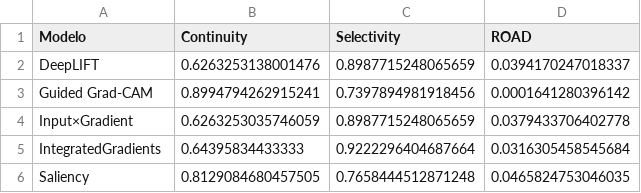
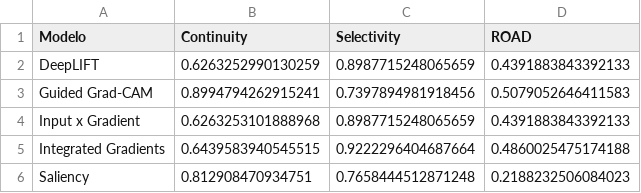
Before and after one commit to TomasSilvaGomes/Projeto_Int_Causalidade, a CSV file: Tabela_Avaliacao.csv, drawn as a sheet.

```diff
--- a/Tabela_Avaliacao.csv
+++ b/Tabela_Avaliacao.csv
@@ -1,6 +1,6 @@
 Modelo,Continuity,Selectivity,ROAD
-DeepLIFT,0.6263253138001476,0.8987715248065659,0.0394170247018337
-Guided Grad-CAM,0.8994794262915241,0.7397894981918456,0.0001641280396142
-Input×Gradient,0.6263253035746059,0.8987715248065659,0.0379433706402778
-IntegratedGradients,0.64395834433333,0.9222296404687664,0.0316305458545684
-Saliency,0.8129084680457505,0.7658444512871248,0.0465824753046035
+DeepLIFT,0.6263252990130259,0.8987715248065659,0.4391883843392133
+Guided Grad-CAM,0.8994794262915241,0.7397894981918456,0.5079052646411583
+Input x Gradient,0.6263253101888968,0.8987715248065659,0.4391883843392133
+Integrated Gradients,0.6439583940545515,0.9222296404687664,0.4860025475174188
+Saliency,0.812908470934751,0.7658444512871248,0.2188232506084023
```
Also changed, not shown: 16 other files.
